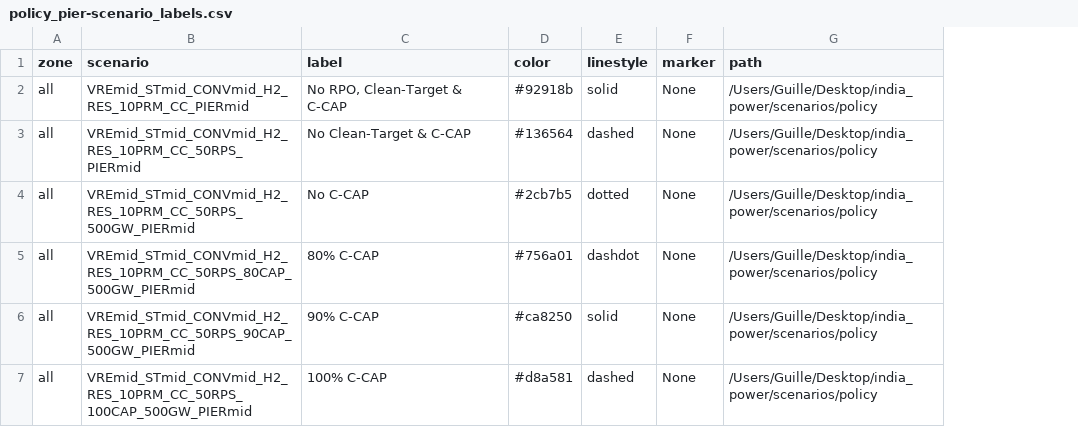
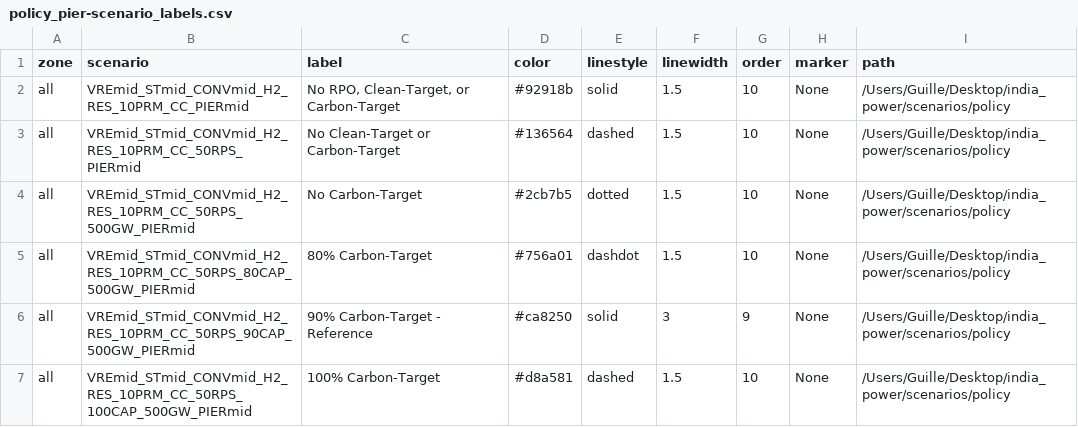
Before and after one commit to cetlab-ucsb/gridpath_india_viz, a CSV file: csvs/policy_pier-scenario_labels.csv, drawn as a sheet; the diff names each change by its address in the sheet, - before the commit and + after, or states it on an @@ line.

```diff
--- a/csvs/policy_pier-scenario_labels.csv
+++ b/csvs/policy_pier-scenario_labels.csv
+column F (linewidth), rows 2-7: 1.5 | 1.5 | 1.5 | 1.5 | 3 | 1.5
+column G (order), rows 2-7: 10 | 10 | 10 | 10 | 9 | 10
-C2 (label): No RPO, Clean-Target & C-CAP
+C2 (label): No RPO, Clean-Target, or Carbon-Target
-C3 (label): No Clean-Target & C-CAP
+C3 (label): No Clean-Target or Carbon-Target
-C4 (label): No C-CAP
+C4 (label): No Carbon-Target
-C5 (label): 80% C-CAP
+C5 (label): 80% Carbon-Target
-C6 (label): 90% C-CAP
+C6 (label): 90% Carbon-Target - Reference
-C7 (label): 100% C-CAP
+C7 (label): 100% Carbon-Target
```
Also changed, not shown: csvs/alt_tech-scenario_labels.csv, csvs/demand_profiles-scenario_labels.csv, 34 other files.
